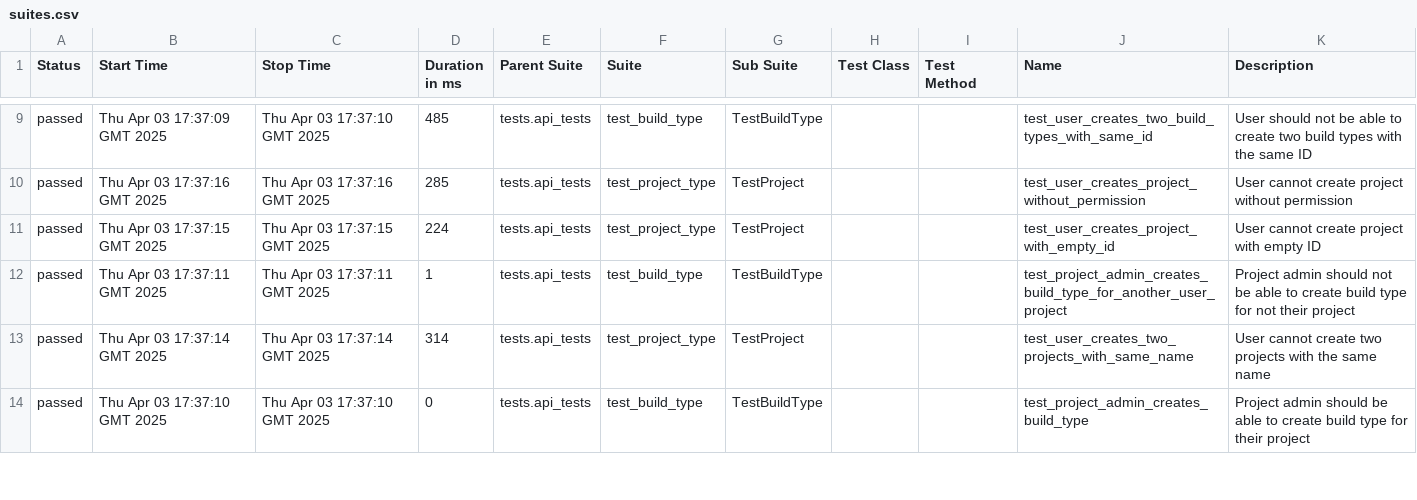
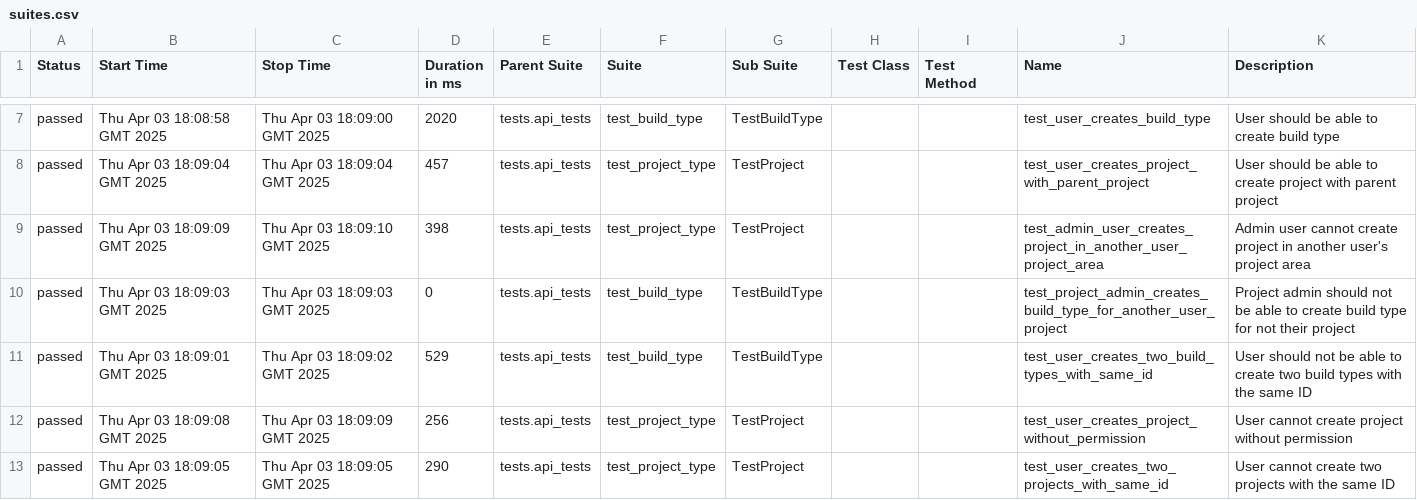
Before and after one commit to BonbonCola/teamcity_test_framework, a CSV file: api/70/data/suites.csv, drawn as a sheet; only a part is shown, gaps mark what is left out; the diff covers the shown part only.

```diff
--- a/api/70/data/suites.csv
+++ b/api/70/data/suites.csv
@@ -9,6 +7,7 @@
-"passed","Thu Apr 03 17:37:09 GMT 2025","Thu Apr 03 17:37:10 GMT 2025","485","tests.api_tests","test_build_type","TestBuildType","","","test_user_creates_two_build_types_with_same_id","User should not be able to create two build types with the same ID"
-"passed","Thu Apr 03 17:37:16 GMT 2025","Thu Apr 03 17:37:16 GMT 2025","285","tests.api_tests","test_project_type","TestProject","","","test_user_creates_project_without_permission","User cannot create project without permission"
-"passed","Thu Apr 03 17:37:15 GMT 2025","Thu Apr 03 17:37:15 GMT 2025","224","tests.api_tests","test_project_type","TestProject","","","test_user_creates_project_with_empty_id","User cannot create project with empty ID"
-"passed","Thu Apr 03 17:37:11 GMT 2025","Thu Apr 03 17:37:11 GMT 2025","1","tests.api_tests","test_build_type","TestBuildType","","","test_project_admin_creates_build_type_for_another_user_project","Project admin should not be able to create build type for not their project"
-"passed","Thu Apr 03 17:37:14 GMT 2025","Thu Apr 03 17:37:14 GMT 2025","314","tests.api_tests","test_project_type","TestProject","","","test_user_creates_two_projects_with_same_name","User cannot create two projects with the same name"
-"passed","Thu Apr 03 17:37:10 GMT 2025","Thu Apr 03 17:37:10 GMT 2025","0","tests.api_tests","test_build_type","TestBuildType","","","test_project_admin_creates_build_type","Project admin should be able to create build type for their project"
+"passed","Thu Apr 03 18:08:58 GMT 2025","Thu Apr 03 18:09:00 GMT 2025","2020","tests.api_tests","test_build_type","TestBuildType","","","test_user_creates_build_type","User should be able to create build type"
+"passed","Thu Apr 03 18:09:04 GMT 2025","Thu Apr 03 18:09:04 GMT 2025","457","tests.api_tests","test_project_type","TestProject","","","test_user_creates_project_with_parent_project","User should be able to create project with parent project"
+"passed","Thu Apr 03 18:09:09 GMT 2025","Thu Apr 03 18:09:10 GMT 2025","398","tests.api_tests","test_project_type","TestProject","","","test_admin_user_creates_project_in_another_user_project_area","Admin user cannot create project in another user's project area"
+"passed","Thu Apr 03 18:09:03 GMT 2025","Thu Apr 03 18:09:03 GMT 2025","0","tests.api_tests","test_build_type","TestBuildType","","","test_project_admin_creates_build_type_for_another_user_project","Project admin should not be able to create build type for not their project"
+"passed","Thu Apr 03 18:09:01 GMT 2025","Thu Apr 03 18:09:02 GMT 2025","529","tests.api_tests","test_build_type","TestBuildType","","","test_user_creates_two_build_types_with_same_id","User should not be able to create two build types with the same ID"
+"passed","Thu Apr 03 18:09:08 GMT 2025","Thu Apr 03 18:09:09 GMT 2025","256","tests.api_tests","test_project_type","TestProject","","","test_user_creates_project_without_permission","User cannot create project without permission"
+"passed","Thu Apr 03 18:09:05 GMT 2025","Thu Apr 03 18:09:05 GMT 2025","290","tests.api_tests","test_project_type","TestProject","","","test_user_creates_two_projects_with_same_id","User cannot create two projects with the same ID"
```
Also changed, not shown: 1 added row, 2 removed rows and 33 edited cells elsewhere in this file, api/70/data/behaviors.csv, 58 other files.
